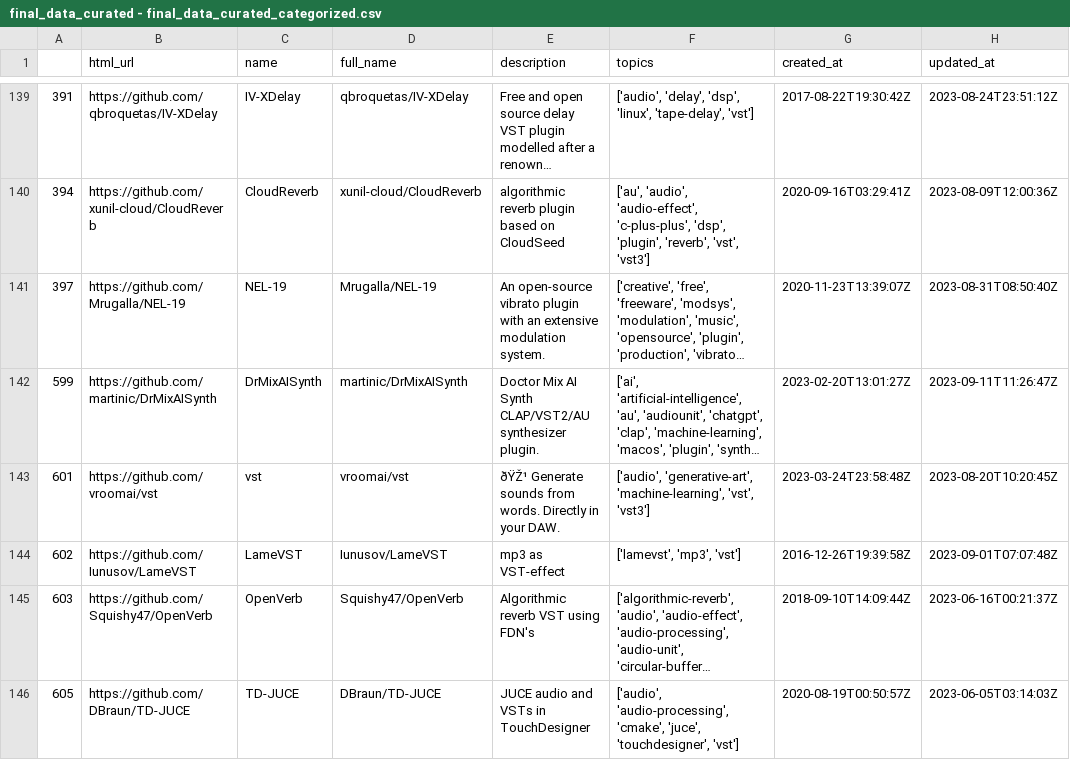
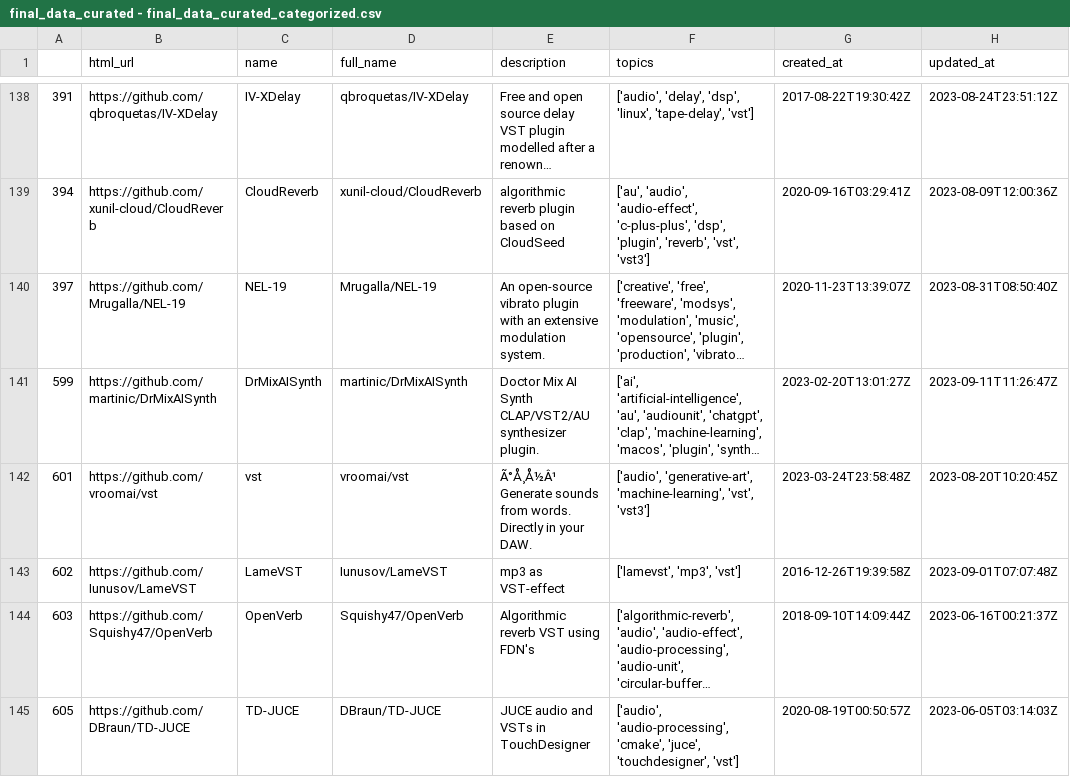
Before and after one commit to iivanoo/VST-plugins-replication-package, a CSV file: Quantitative analysis/CSVs Used/final_data_curated - final_data_curated_categorized.csv, drawn as a sheet; only a part is shown, gaps mark what is left out; long unchanged cells end in …; addresses are those after the commit; the diff covers the shown part only; the diff names each change by its address in the sheet, - before the commit and + after, or states it on an @@ line.

```diff
--- a/Quantitative analysis/CSVs Used/final_data_curated - final_data_curated_categorized.csv
+++ b/Quantitative analysis/CSVs Used/final_data_curated - final_data_curated_categorized.csv
-E142 (description): ðŸŽ¹ Generate sounds…
+E142 (description): Ã°Å¸Å½Â¹ Generate sounds…
```
Also changed, not shown: 1 removed row and 7 edited cells elsewhere in this file, Quantitative analysis/Output CSVs/total_number_of_repositories_developed_by_organizations.csv, 20 other files.
